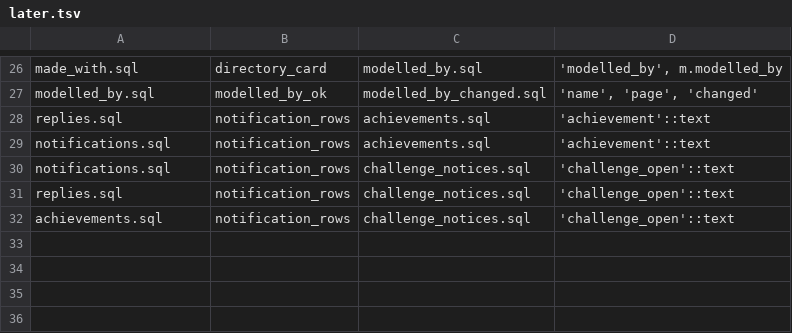
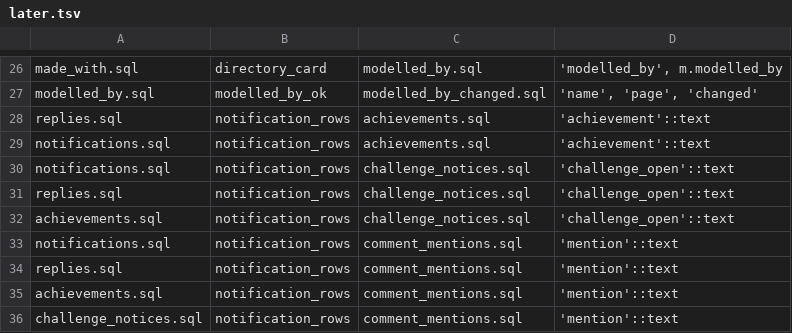
Before and after one commit to Xaxis/brickworks, a TSV file: supabase/later.tsv, drawn as a sheet; only a part is shown, gaps mark what is left out.

Commit message:
A comment can name the people it talks to, and they hear of it
Conversations on a model had no way to bring someone in. Typing @ now
offers the people on the page, the named become links, and each is told
in Notifications: three a comment at most, however often it is edited,
and never twice for the designer or someone already in the thread.

supabase/comment_mentions.sql is additive and goes after
challenge_notices.sql; until then a comment names nobody and posts as
before.

```diff
--- a/supabase/later.tsv
+++ b/supabase/later.tsv
@@ -32 +32,5 @@ replies.sql	notification_rows	challenge_notices.sql	'challenge_open'::text
 achievements.sql	notification_rows	challenge_notices.sql	'challenge_open'::text
+notifications.sql	notification_rows	comment_mentions.sql	'mention'::text
+replies.sql	notification_rows	comment_mentions.sql	'mention'::text
+achievements.sql	notification_rows	comment_mentions.sql	'mention'::text
+challenge_notices.sql	notification_rows	comment_mentions.sql	'mention'::text
```
Also changed, not shown: 19 other files.
